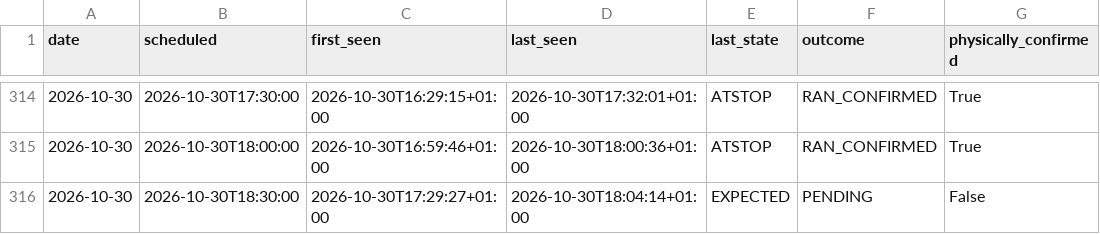
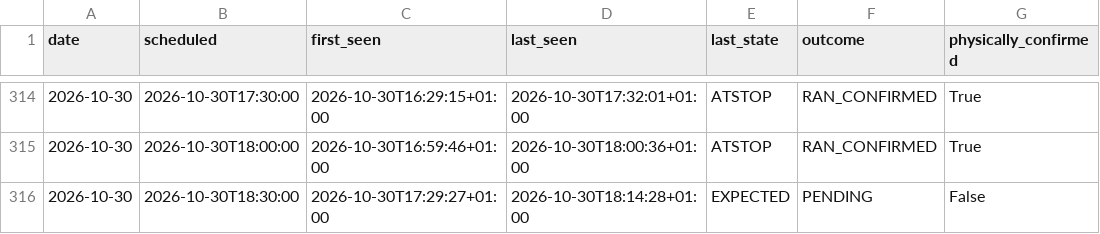
Before and after one commit to johanna86-sudo/sl-516-logg, a CSV file: data/afternoon/summary.csv, drawn as a sheet; only a part is shown, gaps mark what is left out.

```diff
--- a/data/afternoon/summary.csv
+++ b/data/afternoon/summary.csv
@@ -315,2 +315,2 @@ date,scheduled,first_seen,last_seen,last_state,outcome,physically_confirmed
 2026-10-30,2026-10-30T18:00:00,2026-10-30T16:59:46+01:00,2026-10-30T18:00:36+01:00,ATSTOP,RAN_CONFIRMED,True
-2026-10-30,2026-10-30T18:30:00,2026-10-30T17:29:27+01:00,2026-10-30T18:04:14+01:00,EXPECTED,PENDING,False
+2026-10-30,2026-10-30T18:30:00,2026-10-30T17:29:27+01:00,2026-10-30T18:14:28+01:00,EXPECTED,PENDING,False
```
Also changed, not shown: data/afternoon/raw/2026-10-30.csv.
